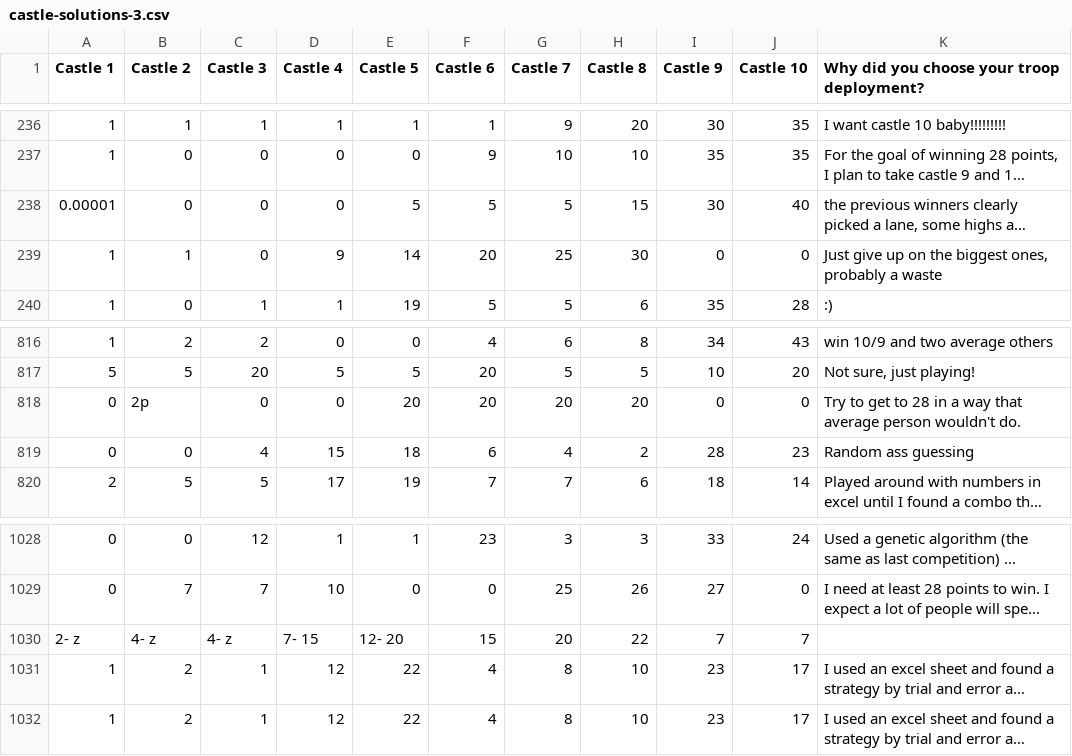
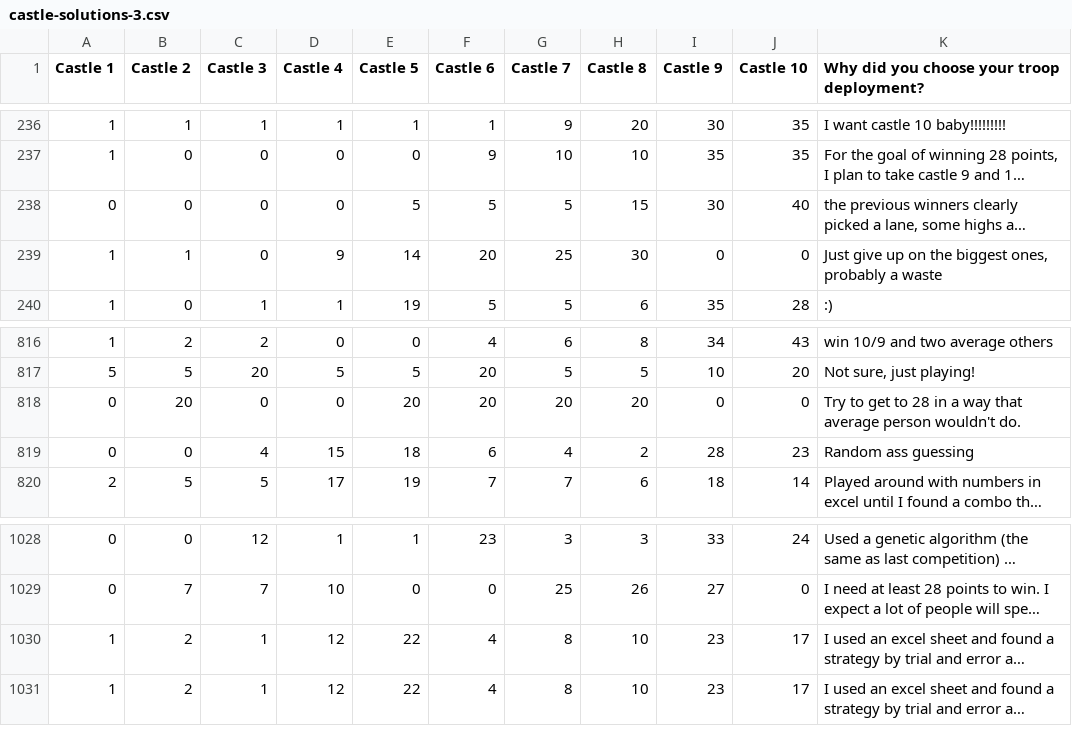
Before and after one commit to reitnue/blotto, a CSV file: data/fivethirtyeight/castle-solutions-3.csv, drawn as a sheet; only a part is shown, gaps mark what is left out; long unchanged cells end in …; the diff names each change by its address in the sheet, - before the commit and + after, or states it on an @@ line.

Commit message:
cleaned data

```diff
--- a/data/fivethirtyeight/castle-solutions-3.csv
+++ b/data/fivethirtyeight/castle-solutions-3.csv
-A238 (Castle 1): 0.00001
+A238 (Castle 1): 0
-B818 (Castle 2): 2p
+B818 (Castle 2): 20
-row 1030: 2- z | 4- z | 4- z | 7- 15 | 12- 20 | 15 | 20 | 22 | 7 | 7
```
